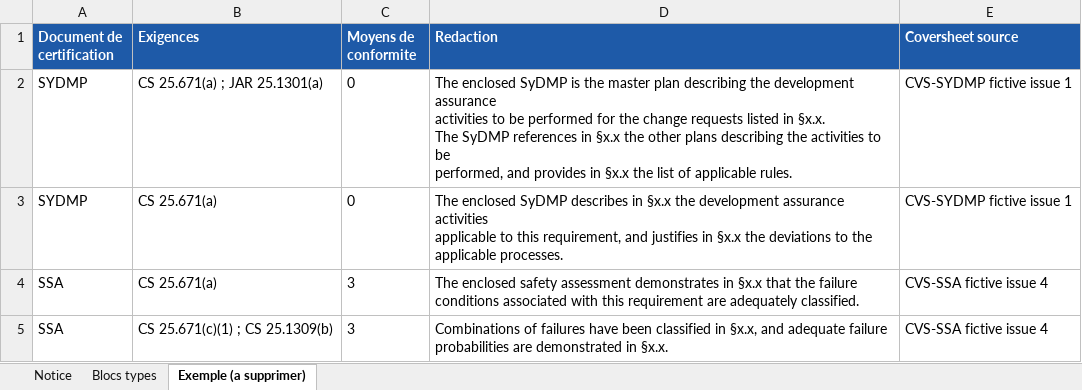
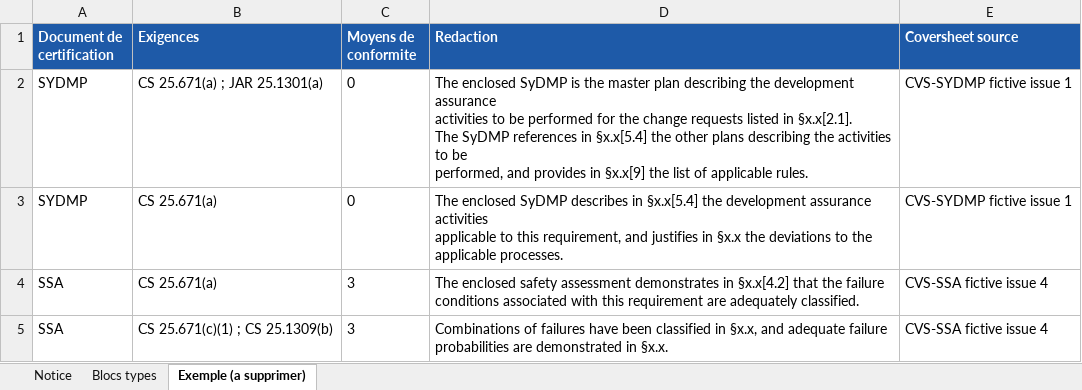
Before and after one commit to denjs18/AirbusIATool, an Excel workbook: public/modele-blocs-types.xlsx, sheet Exemple (a supprimer), drawn as a sheet; values as stored, in another font and other column widths than the file's, no borders; ↵ is a line break in a cell; the diff names each change by its address in the sheet, - before the commit and + after, or states it on an @@ line.

```diff
--- a/public/modele-blocs-types.xlsx (sheet Exemple (a supprimer))
+++ b/public/modele-blocs-types.xlsx (sheet Exemple (a supprimer))
-D2 (Redaction): …listed in §x.x. ↵ The SyDMP references in §x.x the other plans describing the activities to be ↵ performed, and provides in §x.x the list…
+D2 (Redaction): …listed in §x.x[2.1]. ↵ The SyDMP references in §x.x[5.4] the other plans describing the activities to be ↵ performed, and provides in §x.x[9] the list…
-D3 (Redaction): …describes in §x.x the development…
+D3 (Redaction): …describes in §x.x[5.4] the development…
-D4 (Redaction): …demonstrates in §x.x that the…
+D4 (Redaction): …demonstrates in §x.x[4.2] that the…
```
Also changed, not shown: sheet Notice, 18 other files.
